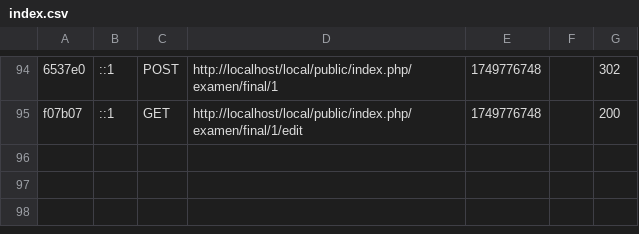
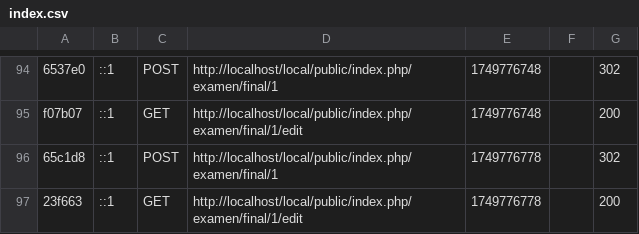
Before and after one commit to G4Gs/Local-Finales-, a CSV file: var/cache/dev/profiler/index.csv, drawn as a sheet; only a part is shown, gaps mark what is left out; the diff names each change by its address in the sheet, - before the commit and + after, or states it on an @@ line.

```diff
--- a/var/cache/dev/profiler/index.csv
+++ b/var/cache/dev/profiler/index.csv
+row 96: 65c1d8 | ::1 | POST | http://localhost/local/public/index.php/examen/final/1 | 1749776778 |  | 302
+row 97: 23f663 | ::1 | GET | http://localhost/local/public/index.php/examen/final/1/edit | 1749776778 |  | 200
```
Also changed, not shown: 3 other files.
